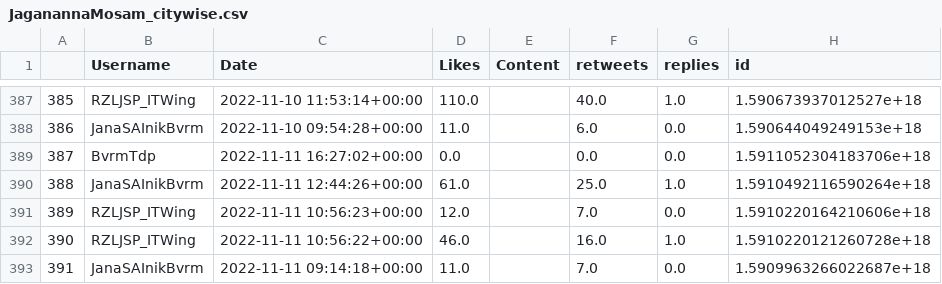
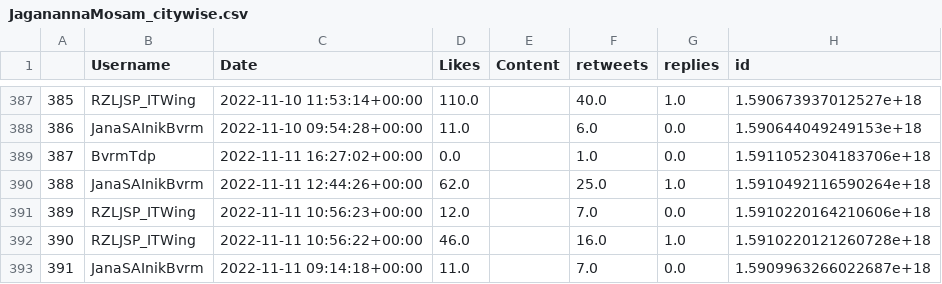
Before and after one commit to harishindl/jagnmsm, a CSV file: JaganannaMosam_citywise.csv, drawn as a sheet; only a part is shown, gaps mark what is left out; the diff covers the shown part only; the diff names each change by its address in the sheet, - before the commit and + after, or states it on an @@ line.

```diff
--- a/JaganannaMosam_citywise.csv
+++ b/JaganannaMosam_citywise.csv
-F389 (retweets): 0.0
+F389 (retweets): 1.0
-D390 (Likes): 61.0
+D390 (Likes): 62.0
```
Also changed, not shown: 87 edited cells elsewhere in this file.
